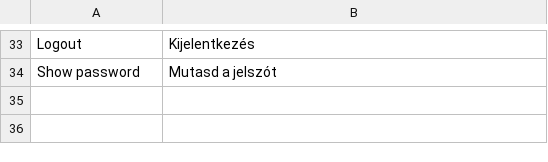
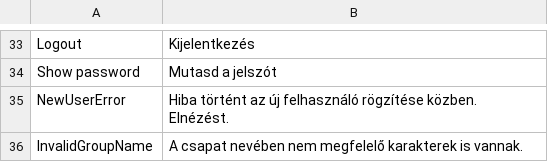
Before and after one commit to borazslo/Collaborative-Quiz-Engine, a CSV file: locale/hu_HU.csv, drawn as a sheet; only a part is shown, gaps mark what is left out.

Commit message:
Better registraton
Not so good for RM groups

```diff
--- a/locale/hu_HU.csv
+++ b/locale/hu_HU.csv
@@ -34 +34,3 @@ Logout;Kijelentkezés
 Show password;Mutasd a jelszót
+NewUserError;Hiba történt az új felhasználó rögzítése közben. Elnézést.
+InvalidGroupName;A csapat nevében nem megfelelő karakterek is vannak.
```
Also changed, not shown: 3 other files.
